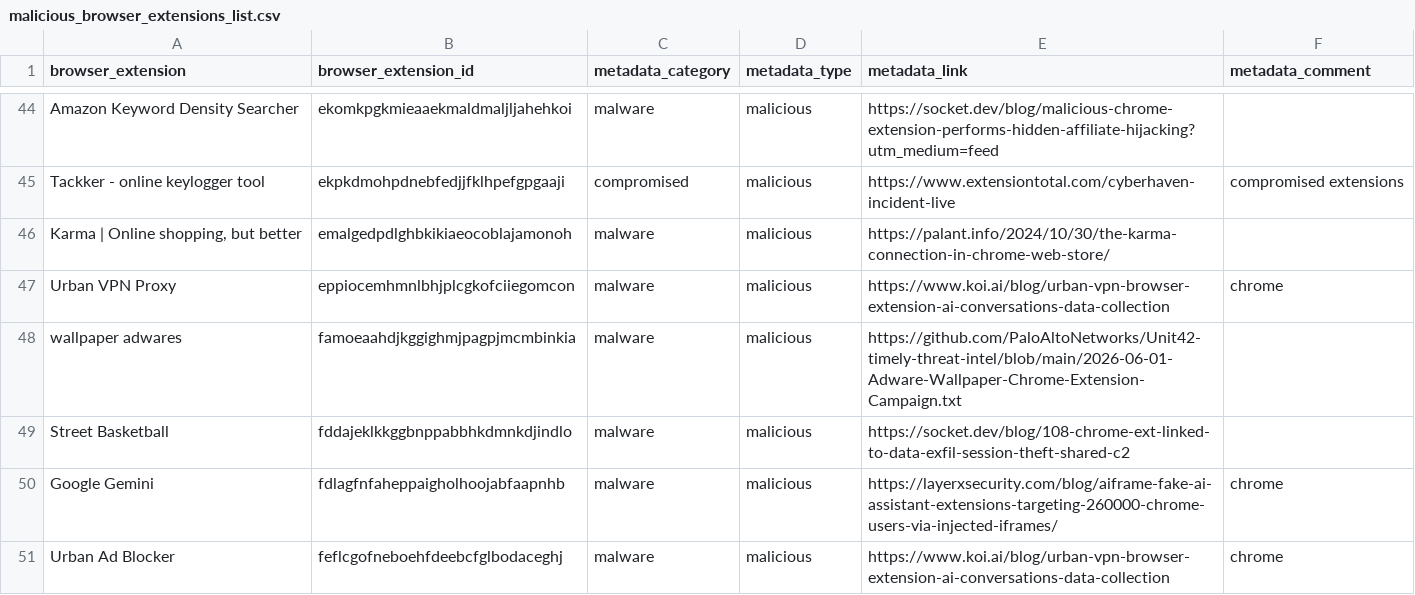
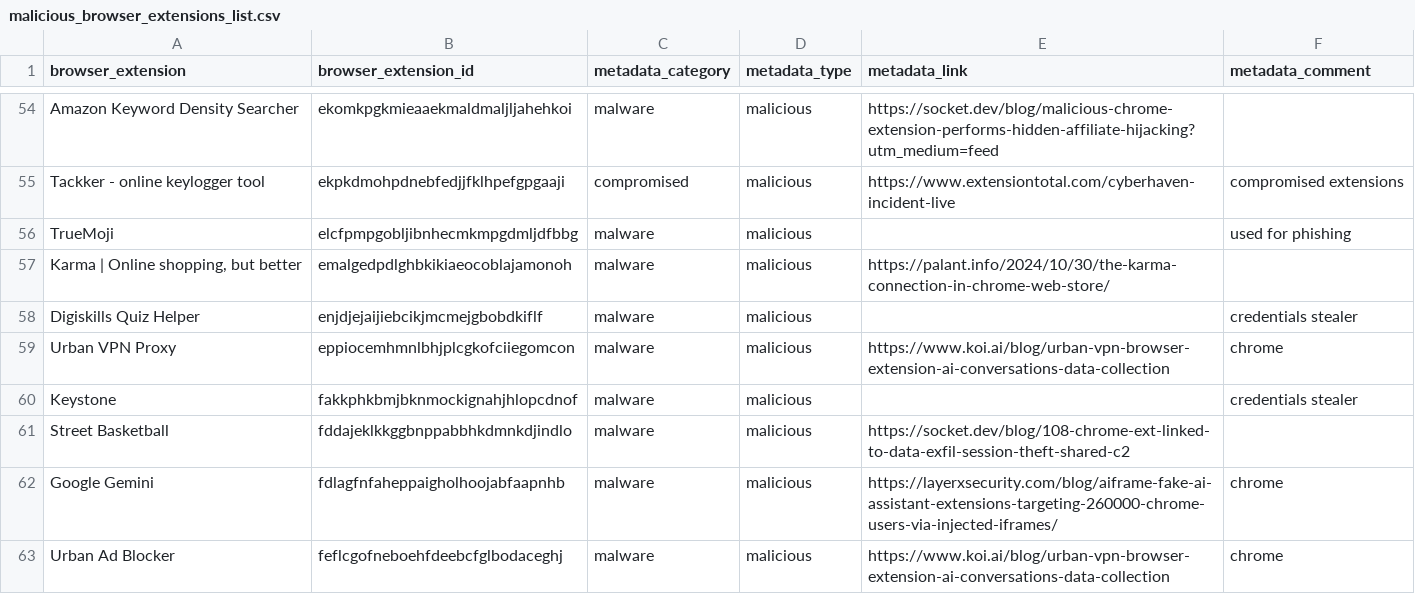
Before and after one commit to NCITSSEC/malicious_browser_extensions_list, a CSV file: malicious_browser_extensions_list.csv, drawn as a sheet; only a part is shown, gaps mark what is left out; removed rows and columns are numbered as before the commit, all else as after; the diff covers the shown part only; the diff names each change by its address in the sheet, - before the commit and + after, or states it on an @@ line.

```diff
--- a/malicious_browser_extensions_list.csv
+++ b/malicious_browser_extensions_list.csv
+row 56: TrueMoji | elcfpmpgobljibnhecmkmpgdmljdfbbg | malware | malicious |  | used for phishing
+row 58: Digiskills Quiz Helper | enjdjejaijiebcikjmcmejgbobdkiflf | malware | malicious |  | credentials stealer
-row 48: wallpaper adwares | famoeaahdjkggighmjpagpjmcmbinkia | malware | malicious | https://github.com/PaloAltoNetworks/Unit42-timely-threat-intel/blob/main/2026-06-01-Adware-Wallpaper-Chrome-Extension-Campaign.txt
+row 60: Keystone | fakkphkbmjbknmockignahjhlopcdnof | malware | malicious |  | credentials stealer
```
Also changed, not shown: 34 added rows and 1 removed row elsewhere in this file.
